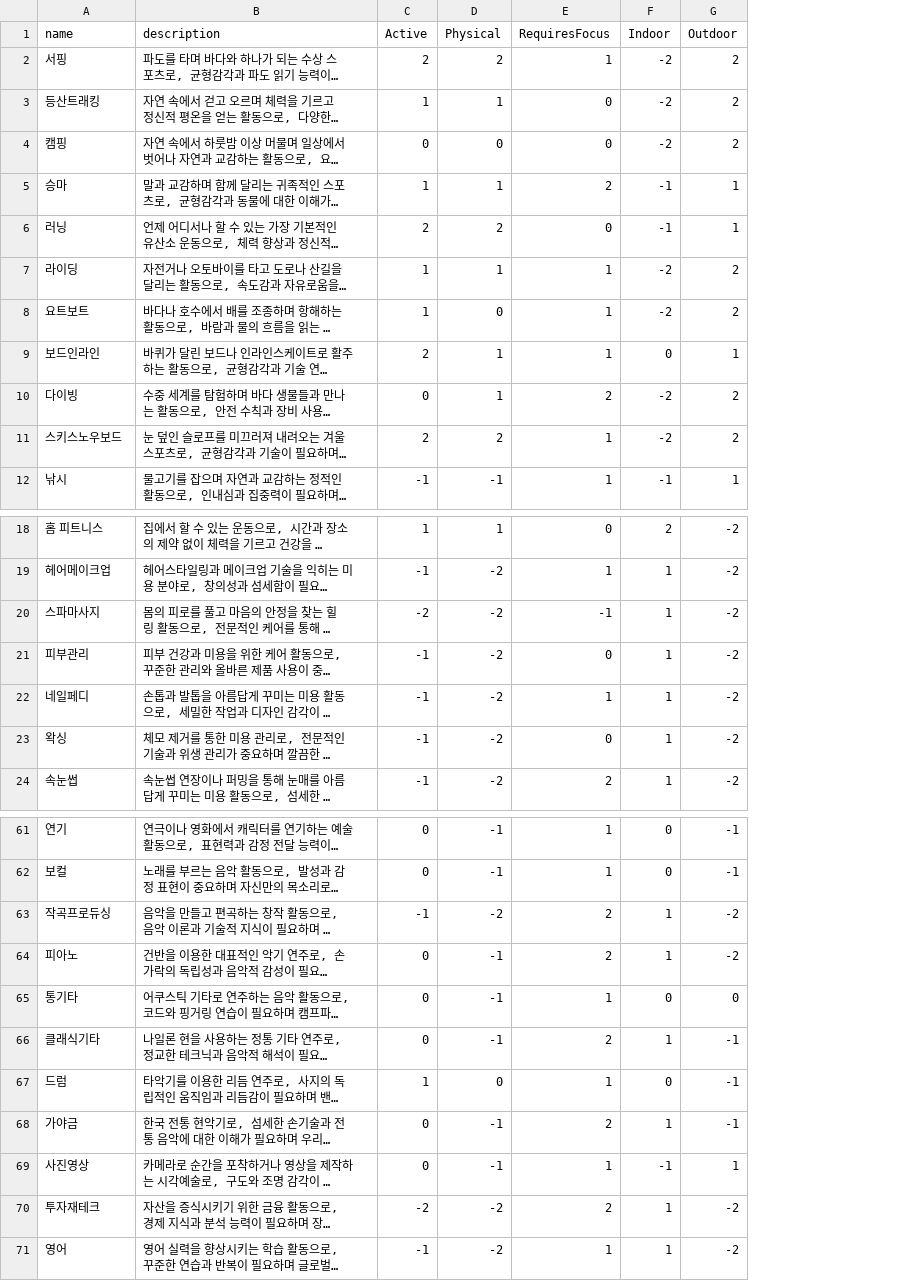
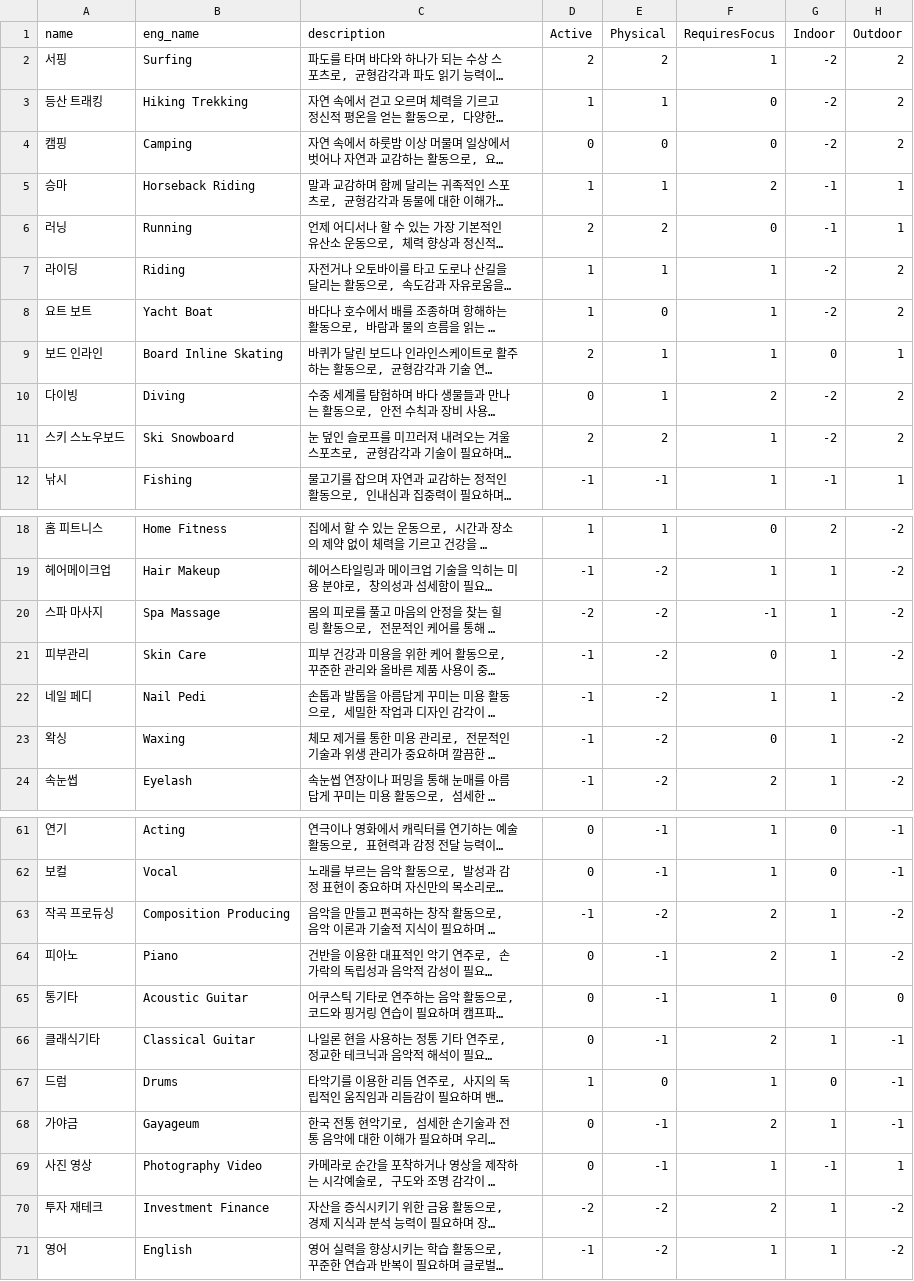
Before and after one commit to suee97/hobby-recommendation-chatbot, a CSV file: db/data/hobbies_data - hobbies_data.csv, drawn as a sheet; only a part is shown, gaps mark what is left out; long unchanged cells end in …; the diff names each change by its address in the sheet, - before the commit and + after, or states it on an @@ line.

```diff
--- a/db/data/hobbies_data - hobbies_data.csv
+++ b/db/data/hobbies_data - hobbies_data.csv
+column B (eng_name), rows 2-12: Surfing | Hiking Trekking | Camping | Horseback Riding | Running | Riding | Yacht Boat | Board Inline Skating | Diving | Ski Snowboard | Fishing; rows 18-24: Home Fitness | Hair Makeup | Spa Massage | Skin Care | Nail Pedi | Waxing | Eyelash; rows 61-71: Acting | Vocal | Composition Producing | Piano | Acoustic Guitar | Classical Guitar | Drums | Gayageum | Photography Video | Investment Finance | English
-A3 (name): 등산트래킹
+A3 (name): 등산 트래킹
-A8 (name): 요트보트
+A8 (name): 요트 보트
-A9 (name): 보드인라인
+A9 (name): 보드 인라인
-A11 (name): 스키스노우보드
+A11 (name): 스키 스노우보드
-A20 (name): 스파마사지
+A20 (name): 스파 마사지
-A22 (name): 네일페디
+A22 (name): 네일 페디
-A63 (name): 작곡프로듀싱
+A63 (name): 작곡 프로듀싱
-A69 (name): 사진영상
+A69 (name): 사진 영상
-A70 (name): 투자재테크
+A70 (name): 투자 재테크
```
Also changed, not shown: embedding/hobbies_desc.csv, 1 other file.
